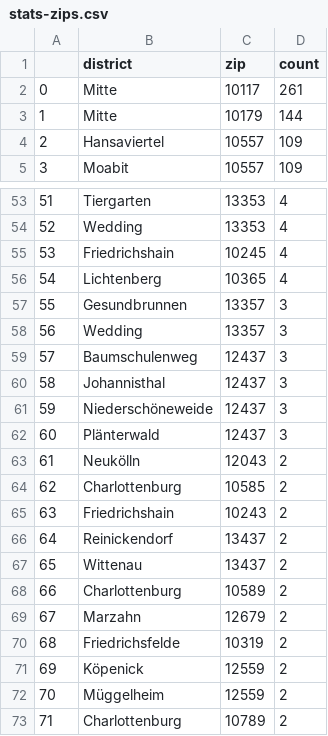
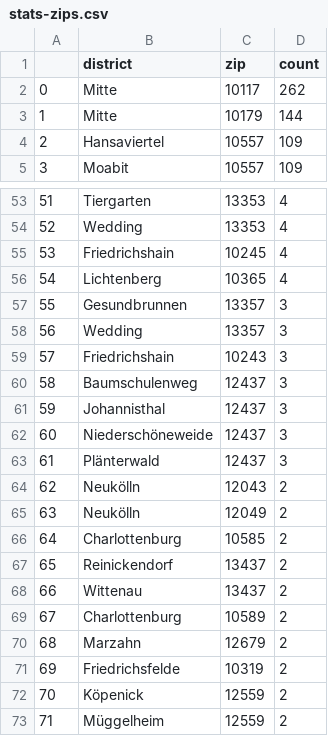
Before and after one commit to demodiff/berlin, a CSV file: data/stats-zips.csv, drawn as a sheet; only a part is shown, gaps mark what is left out; the shorter side is filled out with more unchanged rows; removed rows and columns are numbered as before the commit, all else as after; the diff names each change by its address in the sheet, - before the commit and + after, or states it on an @@ line.

```diff
--- a/data/stats-zips.csv
+++ b/data/stats-zips.csv
-D2 (count): 261
+D2 (count): 262
+row 59: 57 | Friedrichshain | 10243 | 3
@@ column A renumbered from row 60 down @@
+row 65: 63 | Neukölln | 12049 | 2
-row 65: 63 | Friedrichshain | 10243 | 2
```
Also changed, not shown: 1 other file.
